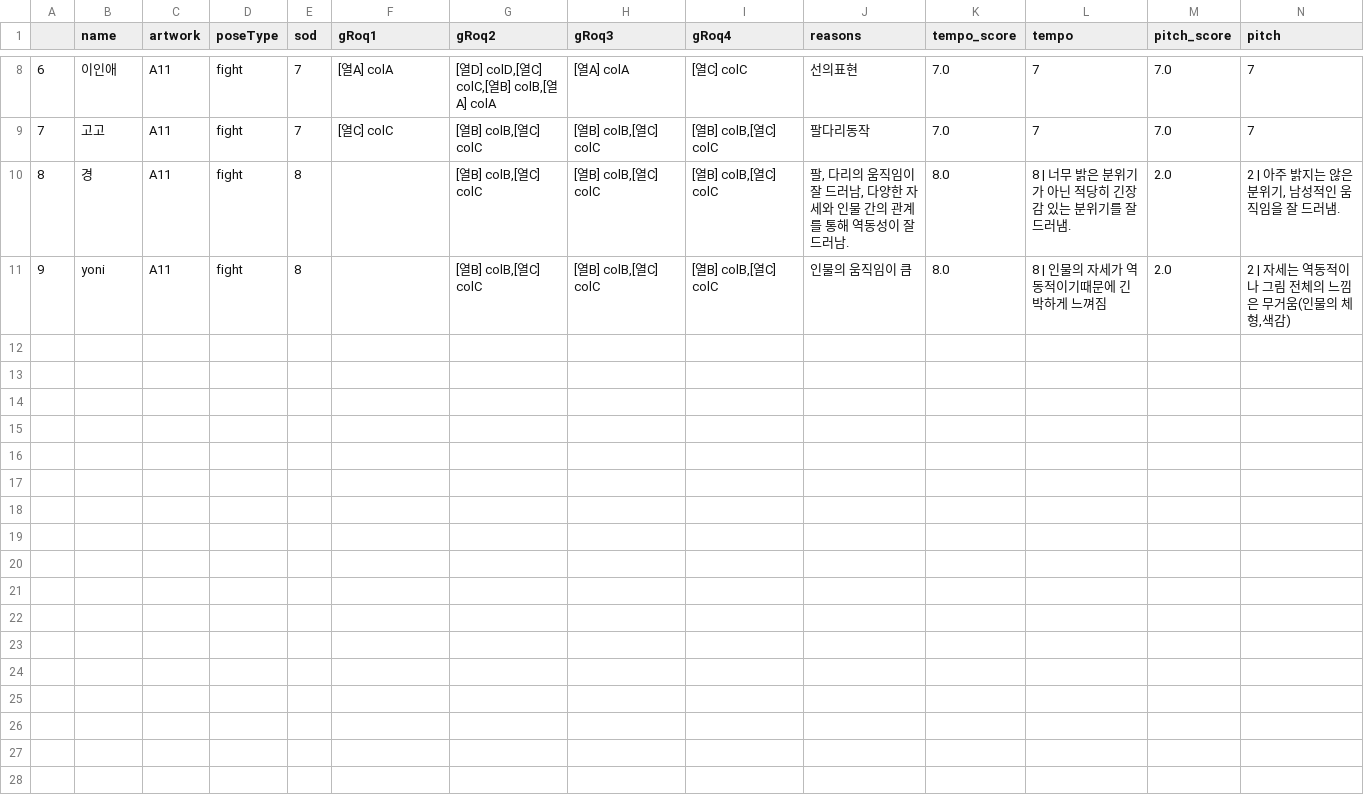
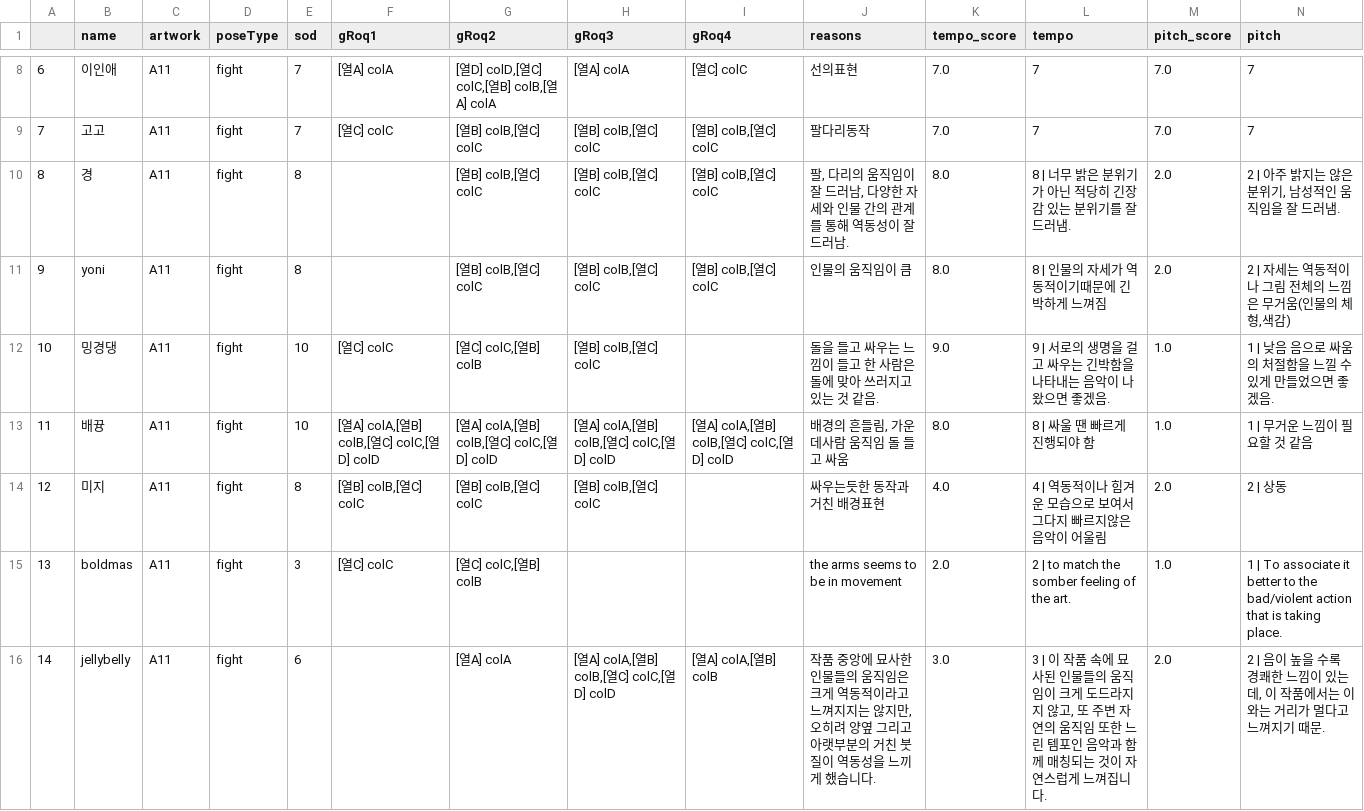
Before and after one commit to bolee222/art-sonification-analysis, a CSV file: dataset_cleanUp/artworks/A11.csv, drawn as a sheet; only a part is shown, gaps mark what is left out; rows hold the shown columns only; the diff names each change by its address in the sheet, - before the commit and + after, or states it on an @@ line.

```diff
--- a/dataset_cleanUp/artworks/A11.csv
+++ b/dataset_cleanUp/artworks/A11.csv
+row 12: 10 | 밍경댕 | A11 | fight | 10 | [열C] colC | [열C] colC,[열B] colB | [열B] colB,[열C] colC |  | 돌을 들고 싸우는 느낌이 들고 한 사람은 돌에 맞아 쓰러지고 있는 것 같음. | 9.0 | 9 | 서로의 생명을 걸고 싸우는 긴박함을 나타내는 음악이 나왔으면 좋겠음. | 1.0 | 1 | 낮음 음으로 싸움의 처절함을 느낄 수 있게 만들었으면 좋겠음.
+row 13: 11 | 배뀽 | A11 | fight | 10 | [열A] colA,[열B] colB,[열C] colC,[열D] colD | [열A] colA,[열B] colB,[열C] colC,[열D] colD | [열A] colA,[열B] colB,[열C] colC,[열D] colD | [열A] colA,[열B] colB,[열C] colC,[열D] colD | 배경의 흔들림, 가운데사람 움직임 돌 들고 싸움 | 8.0 | 8 | 싸울 땐 빠르게 진행되야 함 | 1.0 | 1 | 무거운 느낌이 필요할 것 같음
+row 14: 12 | 미지 | A11 | fight | 8 | [열B] colB,[열C] colC | [열B] colB,[열C] colC | [열B] colB,[열C] colC |  | 싸우는듯한 동작과 거친 배경표현 | 4.0 | 4 | 역동적이나 힘겨운 모습으로 보여서 그다지 빠르지않은 음악이 어울림 | 2.0 | 2 | 상동
+row 15: 13 | boldmas | A11 | fight | 3 | [열C] colC | [열C] colC,[열B] colB |  |  | the arms seems to be in movement | 2.0 | 2 | to match the somber feeling of the art. | 1.0 | 1 | To associate it better to the bad/violent action that is taking place.
+row 16: 14 | jellybelly | A11 | fight | 6 |  | [열A] colA | [열A] colA,[열B] colB,[열C] colC,[열D] colD | [열A] colA,[열B] colB | 작품 중앙에 묘사한 인물들의 움직임은 크게 역동적이라고 느껴지지는 않지만, 오히려 양옆 그리고 아랫부분의 거친 붓질이 역동성을 느끼게 했습니다. | 3.0 | 3 | 이 작품 속에 묘사된 인물들의 움직임이 크게 도드라지지 않고, 또 주변 자연의 움직임 또한 느린 템포인 음악과 함께 매칭되는 것이 자연스럽게 느껴집니다. | 2.0 | 2 | 음이 높을 수록 경쾌한 느낌이 있는데, 이 작품에서는 이와는 거리가 멀다고 느껴지기 때문.
```
Also changed, not shown: dataset_cleanUp/artworks/A1.csv, dataset_cleanUp/artworks/A13.csv, 19 other files.
